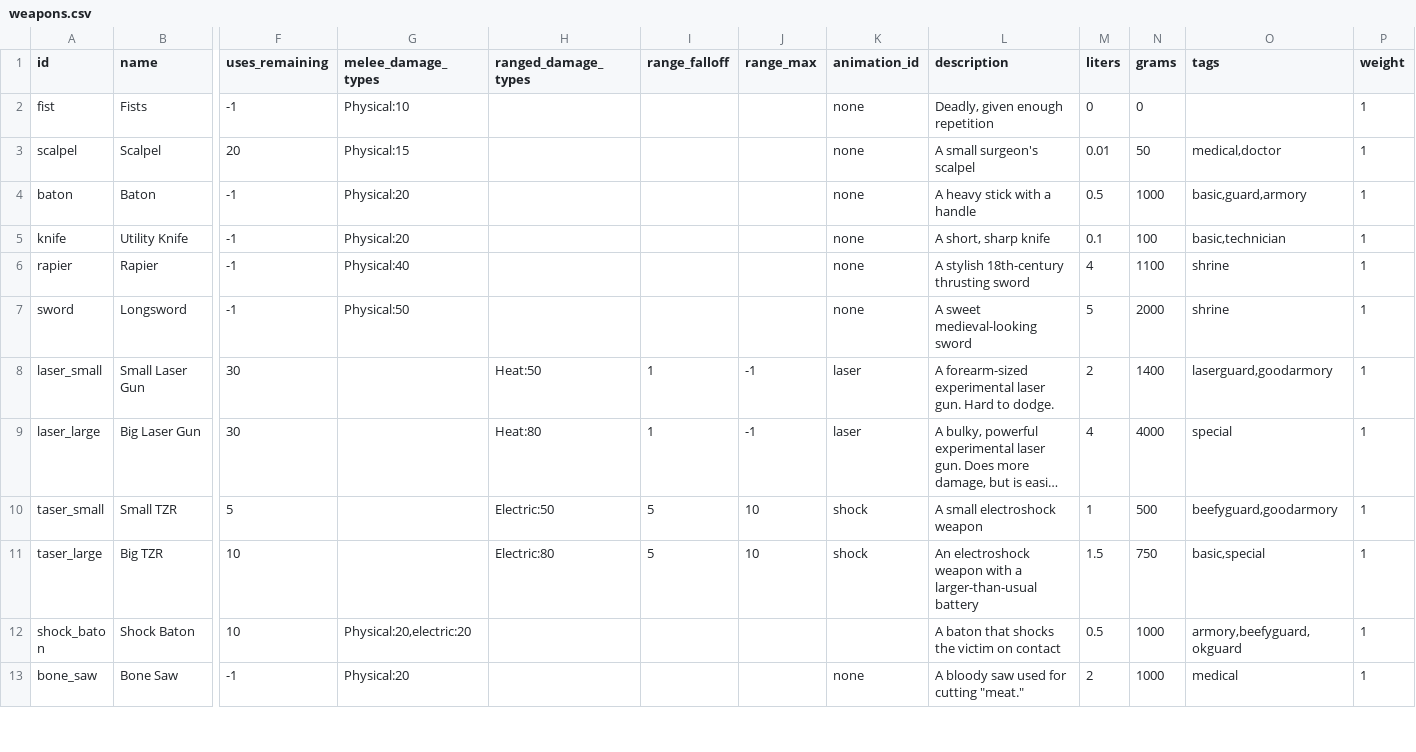
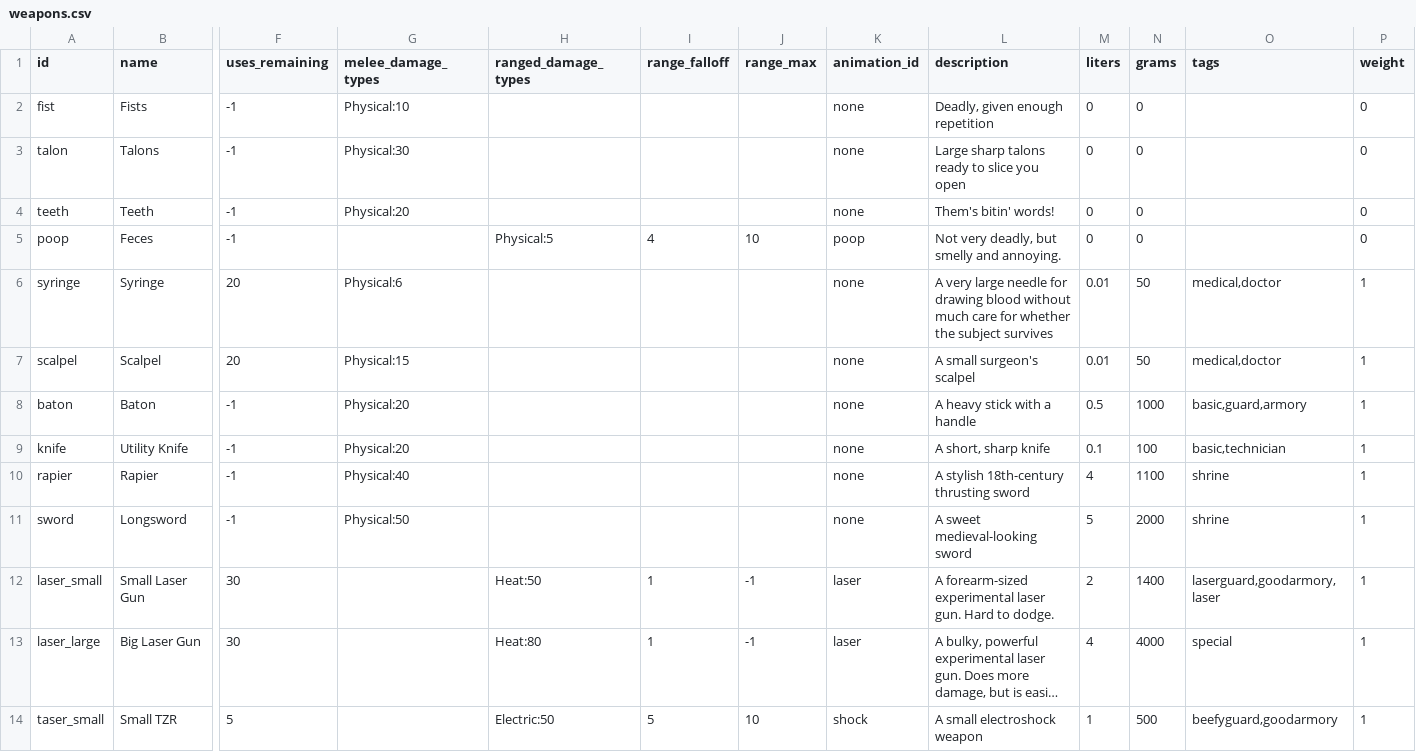
Before and after one commit to irskep/RogueKit, a CSV file: Resources/weapons.csv, drawn as a sheet; only a part is shown, gaps mark what is left out; the shorter side is filled out with more unchanged rows; long unchanged cells end in …; addresses are those after the commit; rows hold the shown columns only; the diff names each change by its address in the sheet, - before the commit and + after, or states it on an @@ line.

```diff
--- a/Resources/weapons.csv
+++ b/Resources/weapons.csv
-P2 (weight): 1
+P2 (weight): 0
+row 3: talon | Talons | -1 | Physical:30 |  |  |  | none | Large sharp talons ready to slice you open | 0 | 0 |  | 0
+row 4: teeth | Teeth | -1 | Physical:20 |  |  |  | none | Them's bitin' words! | 0 | 0 |  | 0
+row 5: poop | Feces | -1 |  | Physical:5 | 4 | 10 | poop | Not very deadly, but smelly and annoying. | 0 | 0 |  | 0
+row 6: syringe | Syringe | 20 | Physical:6 |  |  |  | none | A very large needle for drawing blood without much care for whether the subject survives | 0.01 | 50 | medical,doctor | 1
-O12 (tags): laserguard,goodarmory
+O12 (tags): laserguard,goodarmory,laser
```
Also changed, not shown: Resources/prefabs.csv, Resources/stats_etc.csv, 12 other files.
